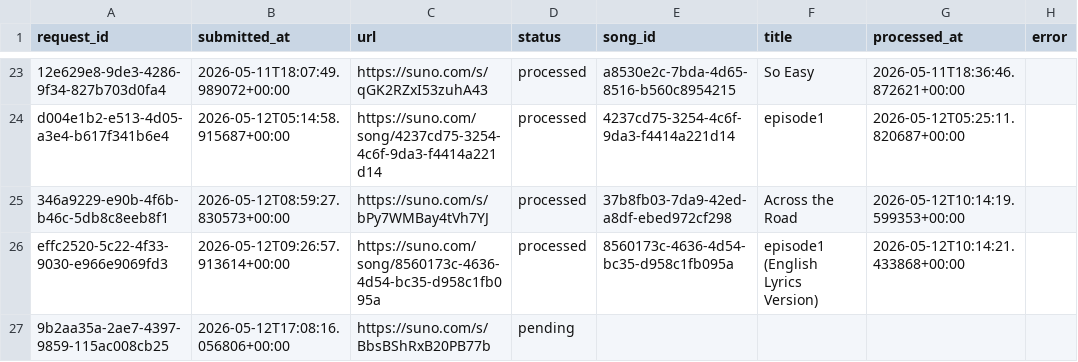
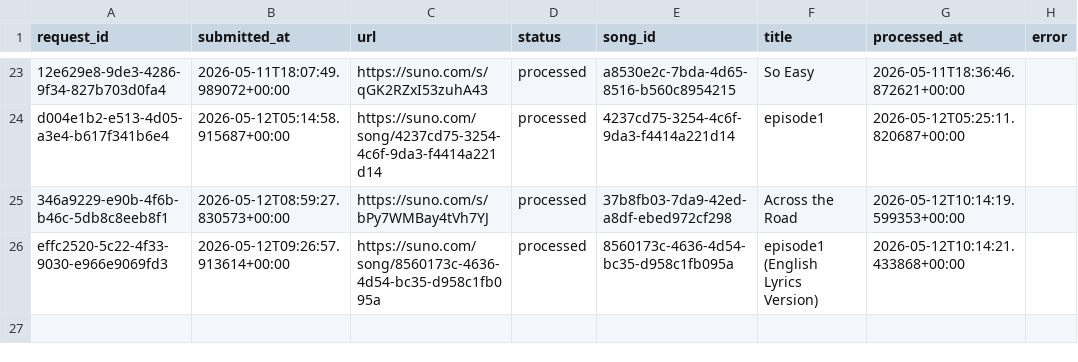
Before and after one commit to Busy-studio/sunotrending, a CSV file: data/manual_song_queue.csv, drawn as a sheet; only a part is shown, gaps mark what is left out; the diff names each change by its address in the sheet, - before the commit and + after, or states it on an @@ line.

```diff
--- a/data/manual_song_queue.csv
+++ b/data/manual_song_queue.csv
-row 27: 9b2aa35a-2ae7-4397-9859-115ac008cb25 | 2026-05-12T17:08:16.056806+00:00 | https://suno.com/s/BbsBShRxB20PB77b | pending
```
Also changed, not shown: 4 other files.
